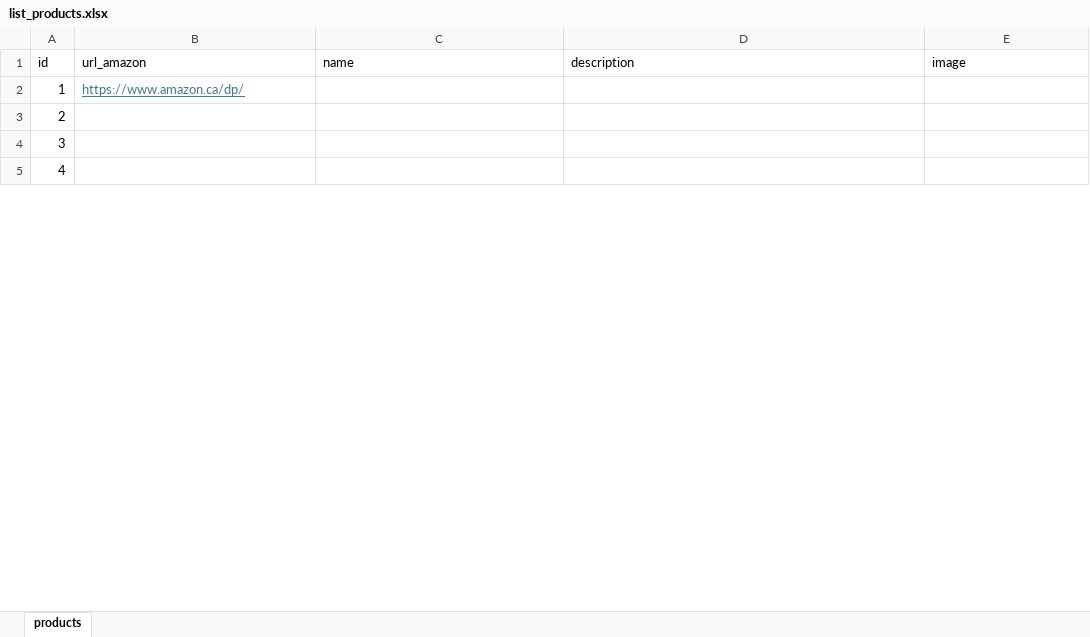
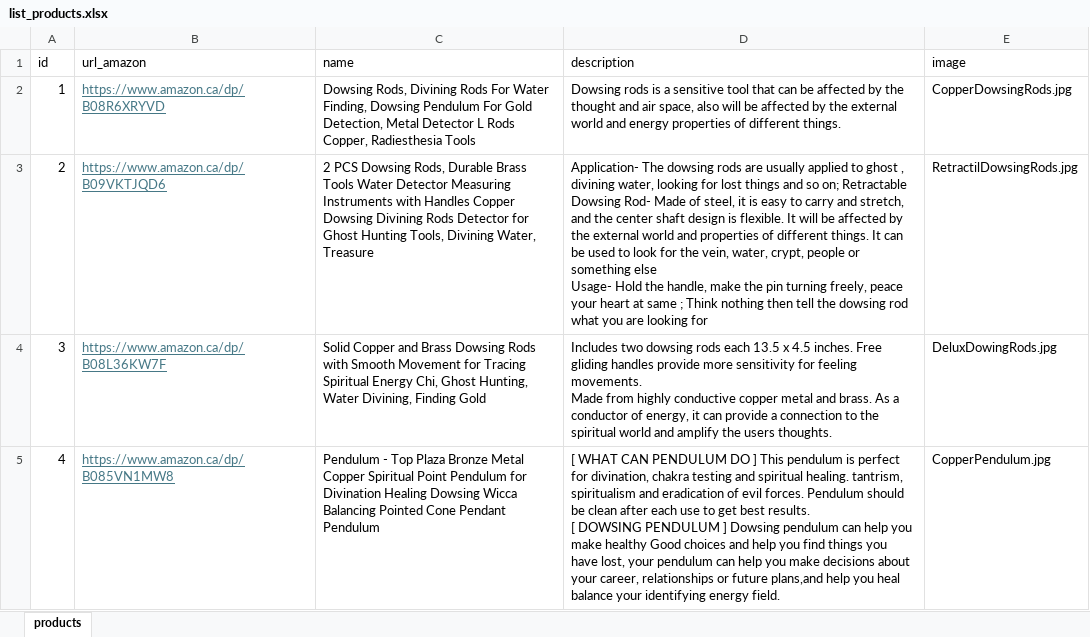
Before and after one commit to cesar-arce/biohacker.digital, an Excel workbook: public/images/products/list_products.xlsx, sheet products, drawn as a sheet; only a part is shown; values as stored, in another font and other column widths than the file's, no borders; ↵ is a line break in a cell; the diff covers the shown part only; the diff names each change by its address in the sheet, - before the commit and + after, or states it on an @@ line.

Commit message:
Images Products

```diff
--- a/public/images/products/list_products.xlsx (sheet products)
+++ b/public/images/products/list_products.xlsx (sheet products)
-B2 (url_amazon): https://www.amazon.ca/dp/
+B2 (url_amazon): https://www.amazon.ca/dp/B08R6XRYVD
-C2 (name): (empty)
+C2 (name): Dowsing Rods, Divining Rods For Water Finding, Dowsing Pendulum For Gold Detection, Metal Detector L Rods Copper, Radiesthesia Tools
-D2 (description): (empty)
+D2 (description): Dowsing rods is a sensitive tool that can be affected by the thought and air space, also will be affected by the external world and energy properties of different things.
-E2 (image): (empty)
+E2 (image): CopperDowsingRods.jpg
-B3 (url_amazon): (empty)
+B3 (url_amazon): https://www.amazon.ca/dp/B09VKTJQD6
-C3 (name): (empty)
+C3 (name): 2 PCS Dowsing Rods, Durable Brass Tools Water Detector Measuring Instruments with Handles Copper Dowsing Divining Rods Detector for Ghost Hunting Tools, Divining Water, Treasure
-D3 (description): (empty)
+D3 (description): Application- The dowsing rods are usually applied to ghost , divining water, looking for lost things and so on; Retractable Dowsing Rod- Made of steel, it is easy to carry and stretch, and the center shaft design is flexible. It will be affected by the external world and properties of different things. It can be used to look for the vein, water, crypt, people or something else ↵ Usage- Hold the handle, make the pin turning freely, peace your heart at same ; Think nothing then tell the dowsing rod what you are looking for
-E3 (image): (empty)
+E3 (image): RetractilDowsingRods.jpg
-B4 (url_amazon): (empty)
+B4 (url_amazon): https://www.amazon.ca/dp/B08L36KW7F
-C4 (name): (empty)
+C4 (name): Solid Copper and Brass Dowsing Rods with Smooth Movement for Tracing Spiritual Energy Chi, Ghost Hunting, Water Divining, Finding Gold
-D4 (description): (empty)
+D4 (description): Includes two dowsing rods each 13.5 x 4.5 inches. Free gliding handles provide more sensitivity for feeling movements. ↵ Made from highly conductive copper metal and brass. As a conductor of energy, it can provide a connection to the spiritual world and amplify the users thoughts.
-E4 (image): (empty)
+E4 (image): DeluxDowingRods.jpg
-B5 (url_amazon): (empty)
+B5 (url_amazon): https://www.amazon.ca/dp/B085VN1MW8
-C5 (name): (empty)
+C5 (name): Pendulum - Top Plaza Bronze Metal Copper Spiritual Point Pendulum for Divination Healing Dowsing Wicca Balancing Pointed Cone Pendant Pendulum
-D5 (description): (empty)
+D5 (description): [ WHAT CAN PENDULUM DO ] This pendulum is perfect for divination, chakra testing and spiritual healing. tantrism, spiritualism and eradication of evil forces. Pendulum should be clean after each use to get best results. ↵ [ DOWSING PENDULUM ] Dowsing pendulum can help you make healthy Good choices and help you find things you have lost, your pendulum can help you make decisions about your career, relationships or future plans,and help you heal balance your identifying energy field.
-E5 (image): (empty)
+E5 (image): CopperPendulum.jpg
```
Also changed, not shown: 39 edited cells elsewhere in this sheet, 14 other files.
